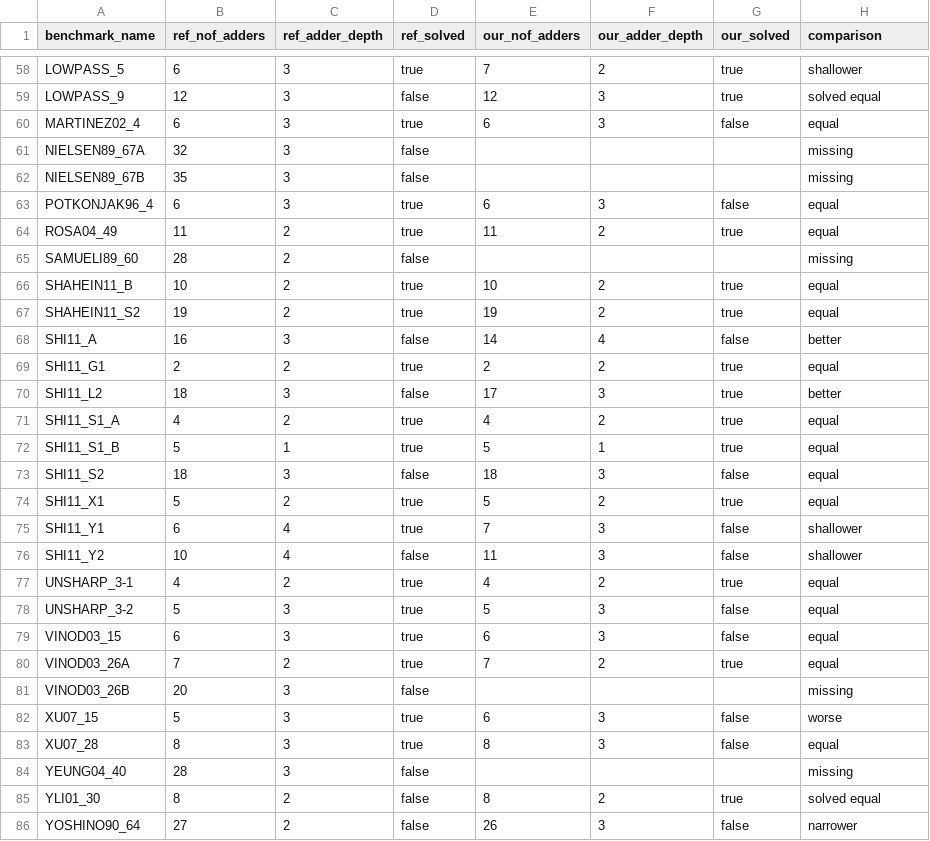
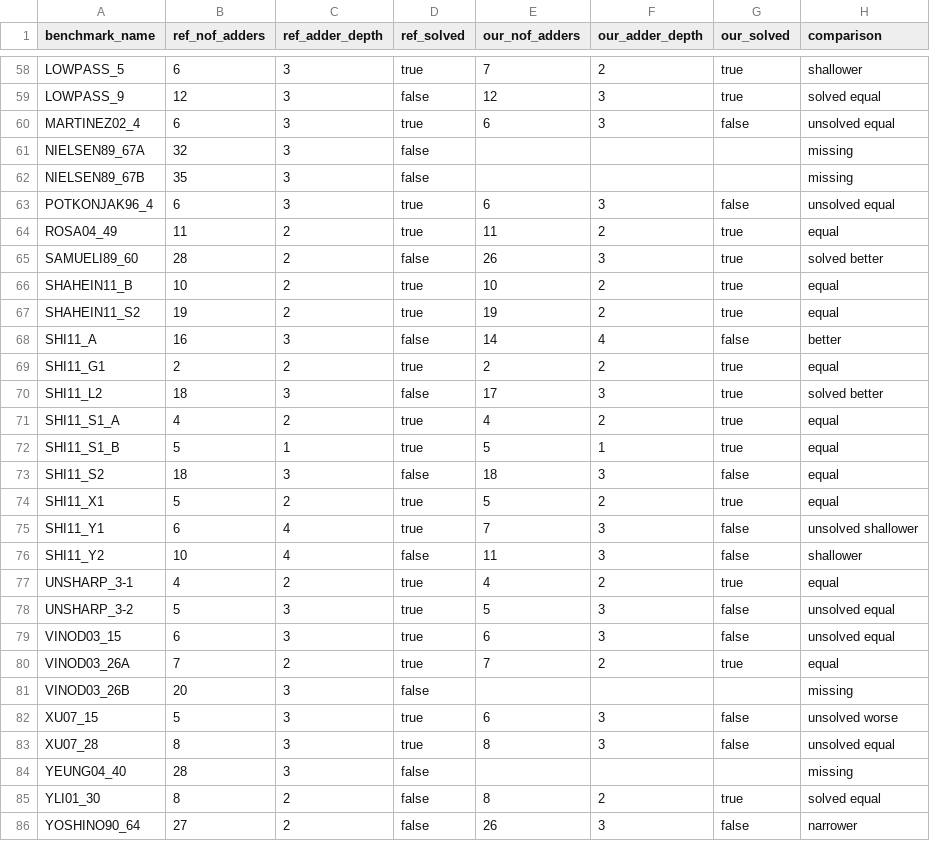
Before and after one commit to radonnachie/mcm_jl, a CSV file: resultsummary_comparison.csv, drawn as a sheet; only a part is shown, gaps mark what is left out; the diff covers the shown part only.

Commit message:
+^ read_best comparison prefixes, + long run on missing, new solutions

```diff
--- a/resultsummary_comparison.csv
+++ b/resultsummary_comparison.csv
@@ -59,8 +59,8 @@ LOWPASS_5,6,3,true,7,2,true,shallower
 LOWPASS_9,12,3,false,12,3,true,solved equal
-MARTINEZ02_4,6,3,true,6,3,false,equal
+MARTINEZ02_4,6,3,true,6,3,false,unsolved equal
 NIELSEN89_67A,32,3,false,,,,missing
 NIELSEN89_67B,35,3,false,,,,missing
-POTKONJAK96_4,6,3,true,6,3,false,equal
+POTKONJAK96_4,6,3,true,6,3,false,unsolved equal
 ROSA04_49,11,2,true,11,2,true,equal
-SAMUELI89_60,28,2,false,,,,missing
+SAMUELI89_60,28,2,false,26,3,true,solved better
 SHAHEIN11_B,10,2,true,10,2,true,equal
@@ -69,3 +69,3 @@ SHI11_A,16,3,false,14,4,false,better
 SHI11_G1,2,2,true,2,2,true,equal
-SHI11_L2,18,3,false,17,3,true,better
+SHI11_L2,18,3,false,17,3,true,solved better
 SHI11_S1_A,4,2,true,4,2,true,equal
@@ -74,11 +74,11 @@ SHI11_S2,18,3,false,18,3,false,equal
 SHI11_X1,5,2,true,5,2,true,equal
-SHI11_Y1,6,4,true,7,3,false,shallower
+SHI11_Y1,6,4,true,7,3,false,unsolved shallower
 SHI11_Y2,10,4,false,11,3,false,shallower
 UNSHARP_3-1,4,2,true,4,2,true,equal
-UNSHARP_3-2,5,3,true,5,3,false,equal
-VINOD03_15,6,3,true,6,3,false,equal
+UNSHARP_3-2,5,3,true,5,3,false,unsolved equal
+VINOD03_15,6,3,true,6,3,false,unsolved equal
 VINOD03_26A,7,2,true,7,2,true,equal
 VINOD03_26B,20,3,false,,,,missing
-XU07_15,5,3,true,6,3,false,worse
-XU07_28,8,3,true,8,3,false,equal
+XU07_15,5,3,true,6,3,false,unsolved worse
+XU07_28,8,3,true,8,3,false,unsolved equal
 YEUNG04_40,28,3,false,,,,missing
```
Also changed, not shown: 27 edited cells elsewhere in this file, 5 other files.
